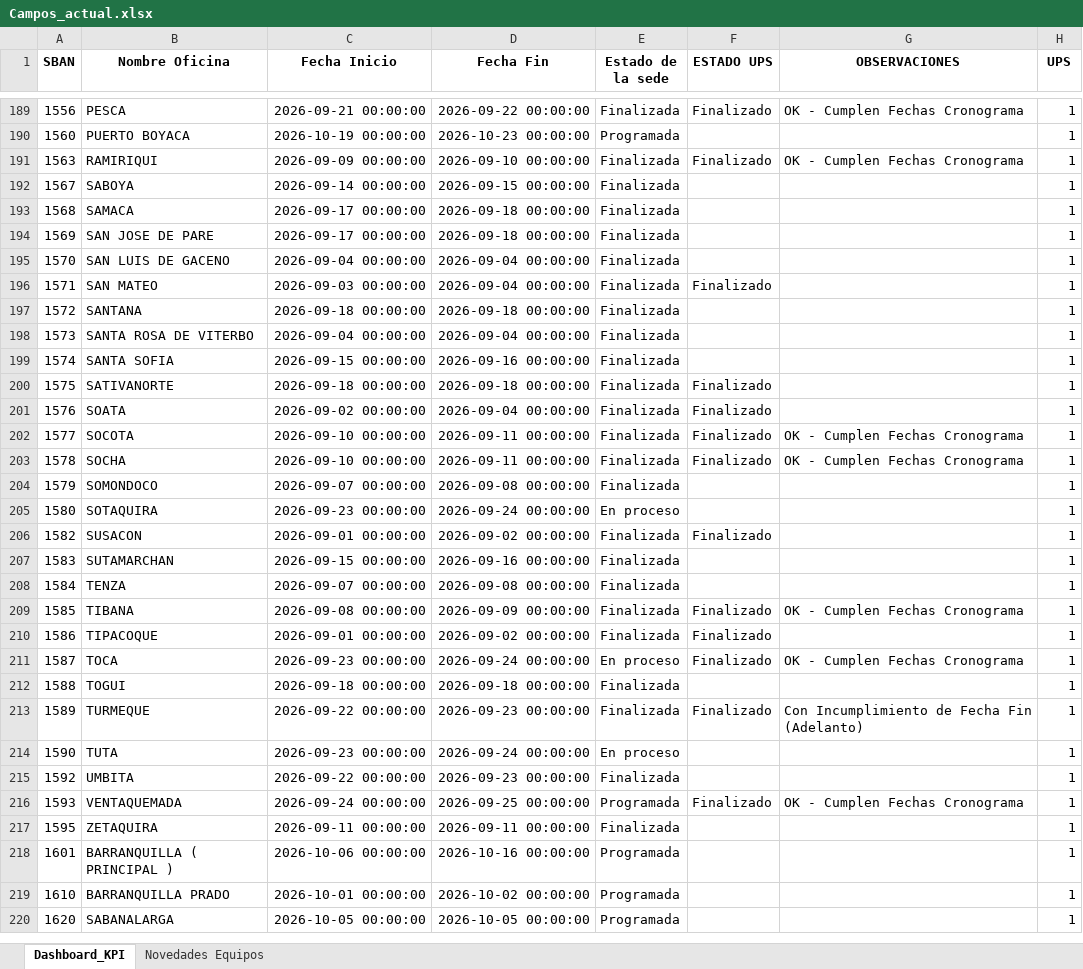
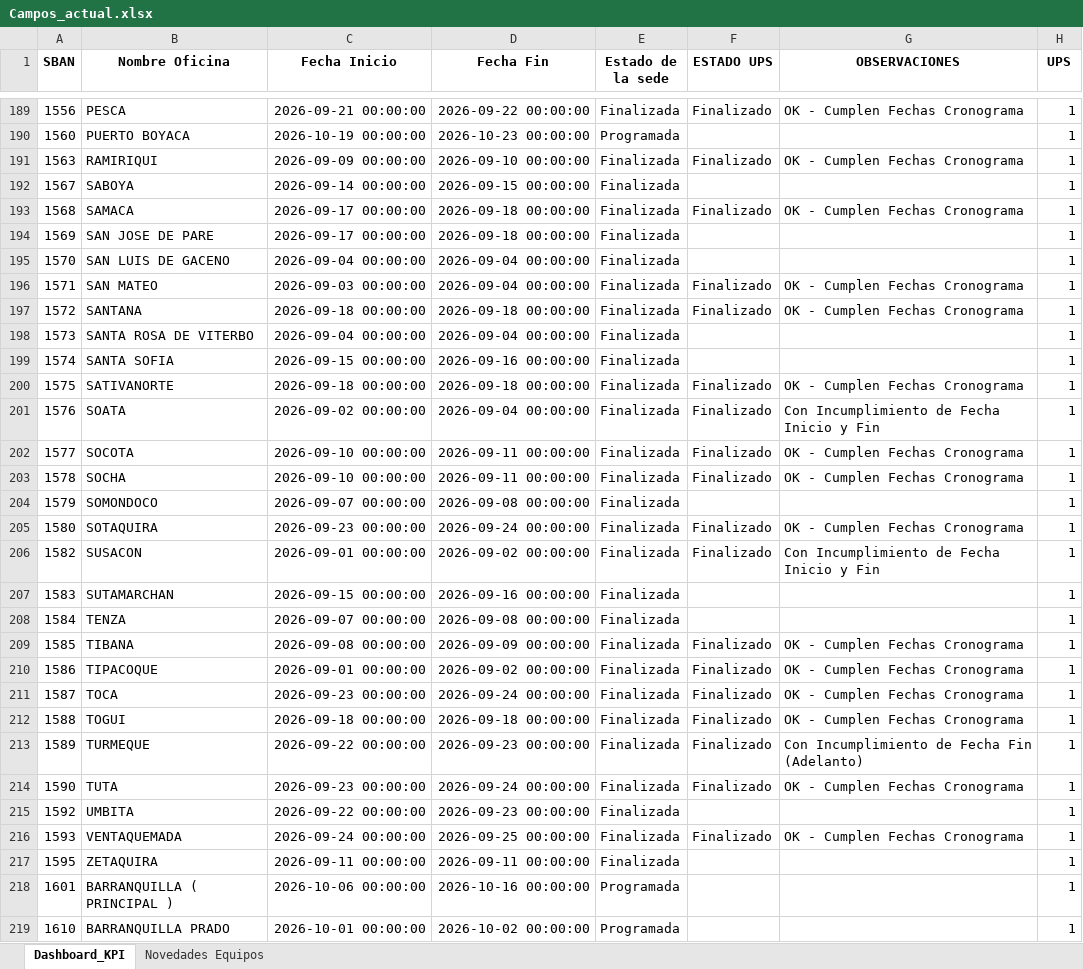
Before and after one commit to dannrob23/Panel-de-Control-Mantenimientos-3, an Excel workbook: data/Campos_actual.xlsx, sheet Dashboard_KPI, drawn as a sheet; only a part is shown, gaps mark what is left out; the shorter side is filled out with more unchanged rows; values as stored, in another font and other column widths than the file's, no borders; the diff covers the shown part only; the diff names each change by its address in the sheet, - before the commit and + after, or states it on an @@ line.

```diff
--- a/data/Campos_actual.xlsx (sheet Dashboard_KPI)
+++ b/data/Campos_actual.xlsx (sheet Dashboard_KPI)
-F193 (ESTADO UPS): (empty)
+F193 (ESTADO UPS): Finalizado
-G193 (OBSERVACIONES): (empty)
+G193 (OBSERVACIONES): OK - Cumplen Fechas Cronograma
-G196:G197 (OBSERVACIONES): (empty)
+G196:G197 (OBSERVACIONES): OK - Cumplen Fechas Cronograma
-F197 (ESTADO UPS): (empty)
+F197 (ESTADO UPS): Finalizado
-G200 (OBSERVACIONES): (empty)
+G200 (OBSERVACIONES): OK - Cumplen Fechas Cronograma
-G201 (OBSERVACIONES): (empty)
+G201 (OBSERVACIONES): Con Incumplimiento de Fecha Inicio y Fin
-E205 (Estado de la sede): En proceso
+E205 (Estado de la sede): Finalizada
-F205 (ESTADO UPS): (empty)
+F205 (ESTADO UPS): Finalizado
-G205 (OBSERVACIONES): (empty)
+G205 (OBSERVACIONES): OK - Cumplen Fechas Cronograma
-G206 (OBSERVACIONES): (empty)
+G206 (OBSERVACIONES): Con Incumplimiento de Fecha Inicio y Fin
-G210 (OBSERVACIONES): (empty)
+G210 (OBSERVACIONES): OK - Cumplen Fechas Cronograma
-E211 (Estado de la sede): En proceso
+E211 (Estado de la sede): Finalizada
-F212 (ESTADO UPS): (empty)
+F212 (ESTADO UPS): Finalizado
-G212 (OBSERVACIONES): (empty)
+G212 (OBSERVACIONES): OK - Cumplen Fechas Cronograma
-E214 (Estado de la sede): En proceso
+E214 (Estado de la sede): Finalizada
-F214 (ESTADO UPS): (empty)
+F214 (ESTADO UPS): Finalizado
-G214 (OBSERVACIONES): (empty)
+G214 (OBSERVACIONES): OK - Cumplen Fechas Cronograma
-E216 (Estado de la sede): Programada
+E216 (Estado de la sede): Finalizada
```
Also changed, not shown: 1 added row, 1 removed row, 262 edited cells and cell formats elsewhere in this sheet, sheet Novedades Equipos, 4 other files.
